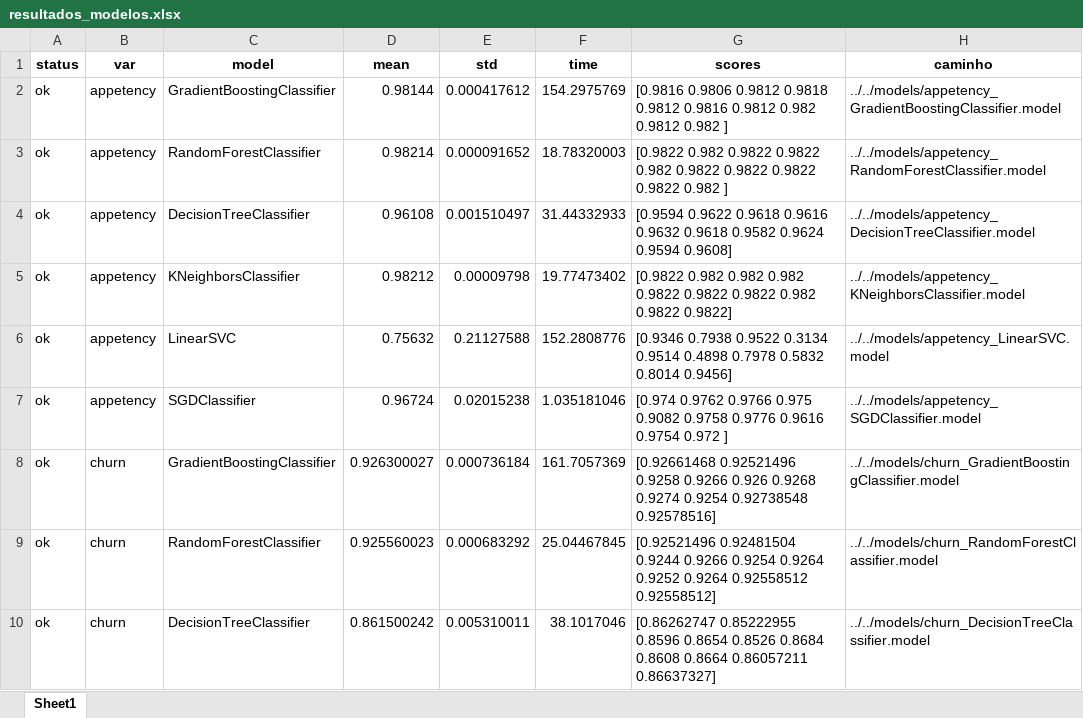
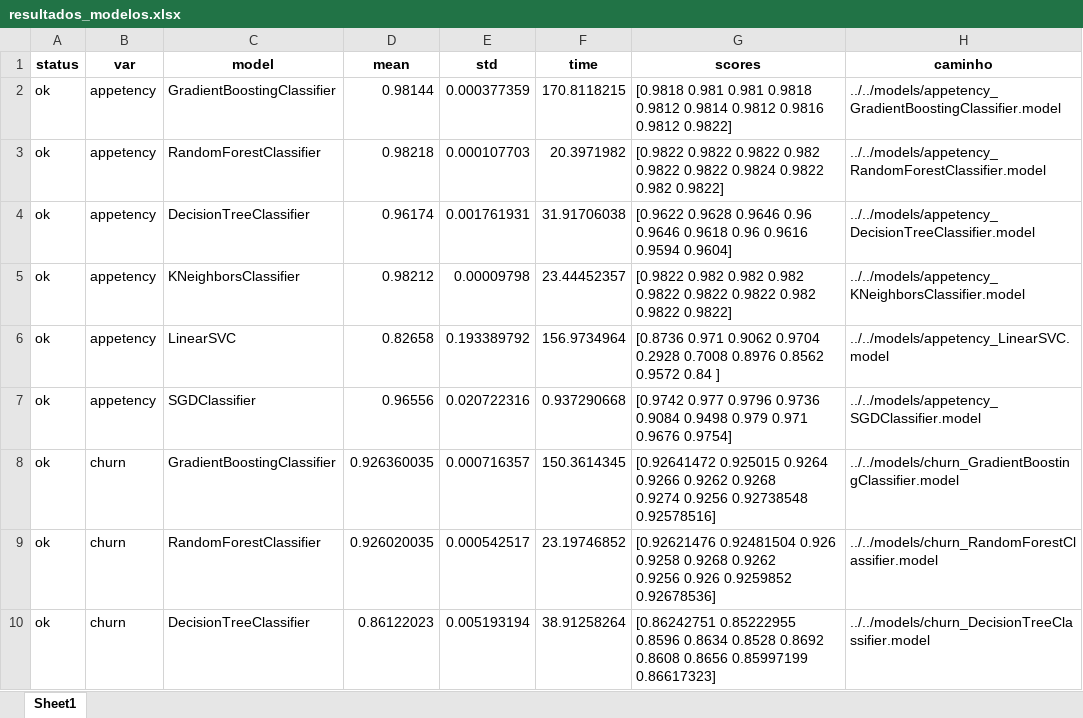
Before and after one commit to maikonabati/poc-kdd-cup-2009, an Excel workbook: dist/resultados_modelos.xlsx, sheet Sheet1, drawn as a sheet; only a part is shown; values as stored, in another font and other column widths than the file's, no borders; ↵ is a line break in a cell; the diff covers the shown part only; the diff names each change by its address in the sheet, - before the commit and + after, or states it on an @@ line.

```diff
--- a/dist/resultados_modelos.xlsx (sheet Sheet1)
+++ b/dist/resultados_modelos.xlsx (sheet Sheet1)
-E2 (std): 0.000417612
+E2 (std): 0.000377359
-F2 (time): 154.2975769
+F2 (time): 170.8118215
-G2 (scores): [0.9816 0.9806 0.9812 0.9818 0.9812 0.9816 0.9812 0.982 0.9812 0.982 ]
+G2 (scores): [0.9818 0.981 0.981 0.9818 0.9812 0.9814 0.9812 0.9816 0.9812 0.9822]
-D3 (mean): 0.98214
+D3 (mean): 0.98218
-E3 (std): 0.000091652
+E3 (std): 0.000107703
-F3 (time): 18.78320003
+F3 (time): 20.3971982
-G3 (scores): [0.9822 0.982 0.9822 0.9822 0.982 0.9822 0.9822 0.9822 0.9822 0.982 ]
+G3 (scores): [0.9822 0.9822 0.9822 0.982 0.9822 0.9822 0.9824 0.9822 0.982 0.9822]
-D4 (mean): 0.96108
+D4 (mean): 0.96174
-E4 (std): 0.001510497
+E4 (std): 0.001761931
-F4 (time): 31.44332933
+F4 (time): 31.91706038
-G4 (scores): [0.9594 0.9622 0.9618 0.9616 0.9632 0.9618 0.9582 0.9624 0.9594 0.9608]
+G4 (scores): [0.9622 0.9628 0.9646 0.96 0.9646 0.9618 0.96 0.9616 0.9594 0.9604]
-F5 (time): 19.77473402
+F5 (time): 23.44452357
-D6 (mean): 0.75632
+D6 (mean): 0.82658
-E6 (std): 0.21127588
+E6 (std): 0.193389792
-F6 (time): 152.2808776
+F6 (time): 156.9734964
-G6 (scores): [0.9346 0.7938 0.9522 0.3134 0.9514 0.4898 0.7978 0.5832 0.8014 0.9456]
+G6 (scores): [0.8736 0.971 0.9062 0.9704 0.2928 0.7008 0.8976 0.8562 0.9572 0.84 ]
-D7 (mean): 0.96724
+D7 (mean): 0.96556
-E7 (std): 0.02015238
+E7 (std): 0.020722316
-F7 (time): 1.035181046
+F7 (time): 0.937290668
-G7 (scores): [0.974 0.9762 0.9766 0.975 0.9082 0.9758 0.9776 0.9616 0.9754 0.972 ]
+G7 (scores): [0.9742 0.977 0.9796 0.9736 0.9084 0.9498 0.979 0.971 0.9676 0.9754]
-D8 (mean): 0.926300027
+D8 (mean): 0.926360035
-E8 (std): 0.000736184
+E8 (std): 0.000716357
-F8 (time): 161.7057369
+F8 (time): 150.3614345
-G8 (scores): [0.92661468 0.92521496 0.9258 0.9266 0.926 0.9268 ↵ 0.9274 0.9254 0.92738548 0.92578516]
+G8 (scores): [0.92641472 0.925015 0.9264 0.9266 0.9262 0.9268 ↵ 0.9274 0.9256 0.92738548 0.92578516]
-D9 (mean): 0.925560023
+D9 (mean): 0.926020035
-E9 (std): 0.000683292
+E9 (std): 0.000542517
-F9 (time): 25.04467845
+F9 (time): 23.19746852
-G9 (scores): [0.92521496 0.92481504 0.9244 0.9266 0.9254 0.9264 ↵ 0.9252 0.9264 0.92558512 0.92558512]
+G9 (scores): [0.92621476 0.92481504 0.926 0.9258 0.9268 0.9262 ↵ 0.9256 0.926 0.9259852 0.92678536]
-D10 (mean): 0.861500242
+D10 (mean): 0.86122023
-E10 (std): 0.005310011
+E10 (std): 0.005193194
-F10 (time): 38.1017046
+F10 (time): 38.91258264
-G10 (scores): [0.86262747 0.85222955 0.8596 0.8654 0.8526 0.8684 ↵ 0.8608 0.8664 0.86057211 0.86637327]
+G10 (scores): [0.86242751 0.85222955 0.8596 0.8634 0.8528 0.8692 ↵ 0.8608 0.8656 0.85997199 0.86617323]
```
Also changed, not shown: 30 edited cells elsewhere in this sheet, 6 other files.
